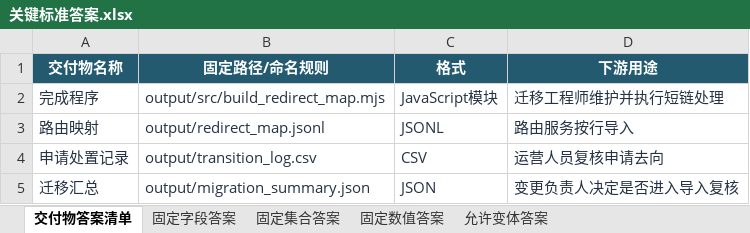
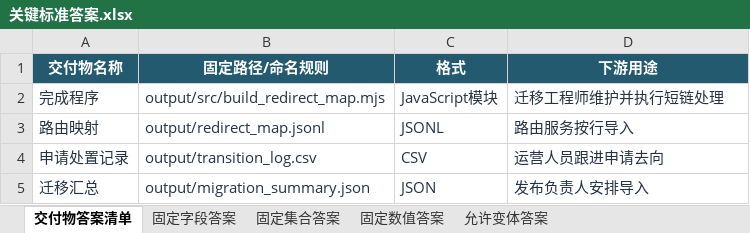
Before and after one commit to CLK123654/ale-q10500-windows-repro, an Excel workbook: artifacts/关键标准答案.xlsx, sheet 交付物答案清单, drawn as a sheet; values as stored, in another font and other column widths than the file's, no borders; the diff names each change by its address in the sheet, - before the commit and + after, or states it on an @@ line.

```diff
--- a/artifacts/关键标准答案.xlsx (sheet 交付物答案清单)
+++ b/artifacts/关键标准答案.xlsx (sheet 交付物答案清单)
-D4 (下游用途): 运营人员复核申请去向
+D4 (下游用途): 运营人员跟进申请去向
-D5 (下游用途): 变更负责人决定是否进入导入复核
+D5 (下游用途): 发布负责人安排导入
```
Also changed, not shown: sheet 固定数值答案, sheet 允许变体答案, sheet 固定字段答案, sheet 固定集合答案, artifacts/任务规格转化.xlsx, 14 other files.
